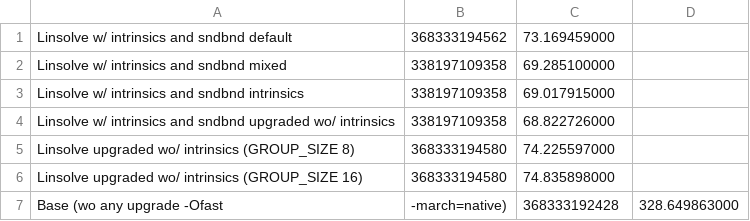
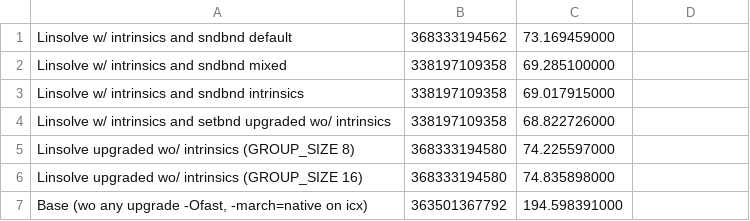
Before and after one commit to FranGozze/navier-stokes, a CSV file: tp2/sv/gcc/Flopsn512.csv, drawn as a sheet; removed rows and columns are numbered as before the commit, all else as after; the diff names each change by its address in the sheet, - before the commit and + after, or states it on an @@ line.

```diff
--- a/tp2/sv/gcc/Flopsn512.csv
+++ b/tp2/sv/gcc/Flopsn512.csv
-A4: …intrinsics and sndbnd upgraded wo/…
+A4: …intrinsics and setbnd upgraded wo/…
-row 7: Base (wo any upgrade -Ofast | -march=native) | 368333192428 | 328.649863000
+row 7: Base (wo any upgrade -Ofast, -march=native on icx) | 363501367792 | 194.598391000
```
Also changed, not shown: tp2/sv/clang/Flopsn512.csv, tp2/sv/icx/Flopsn512.csv.
